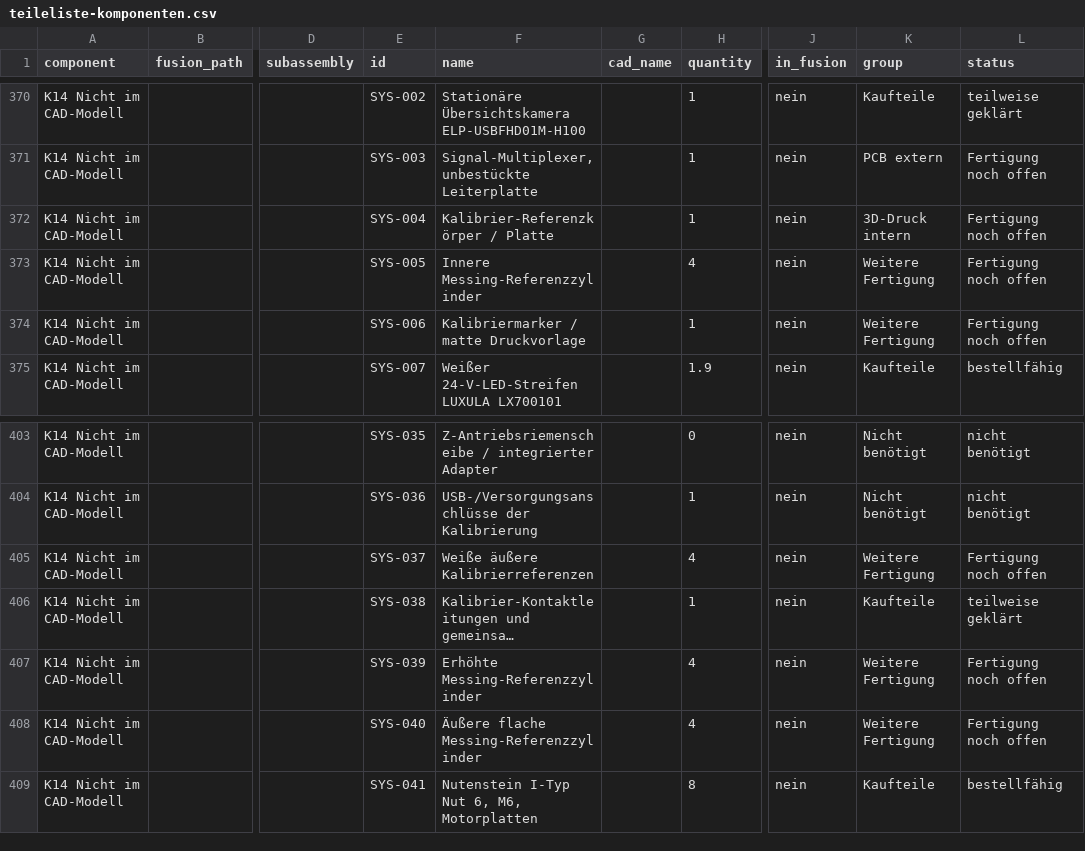
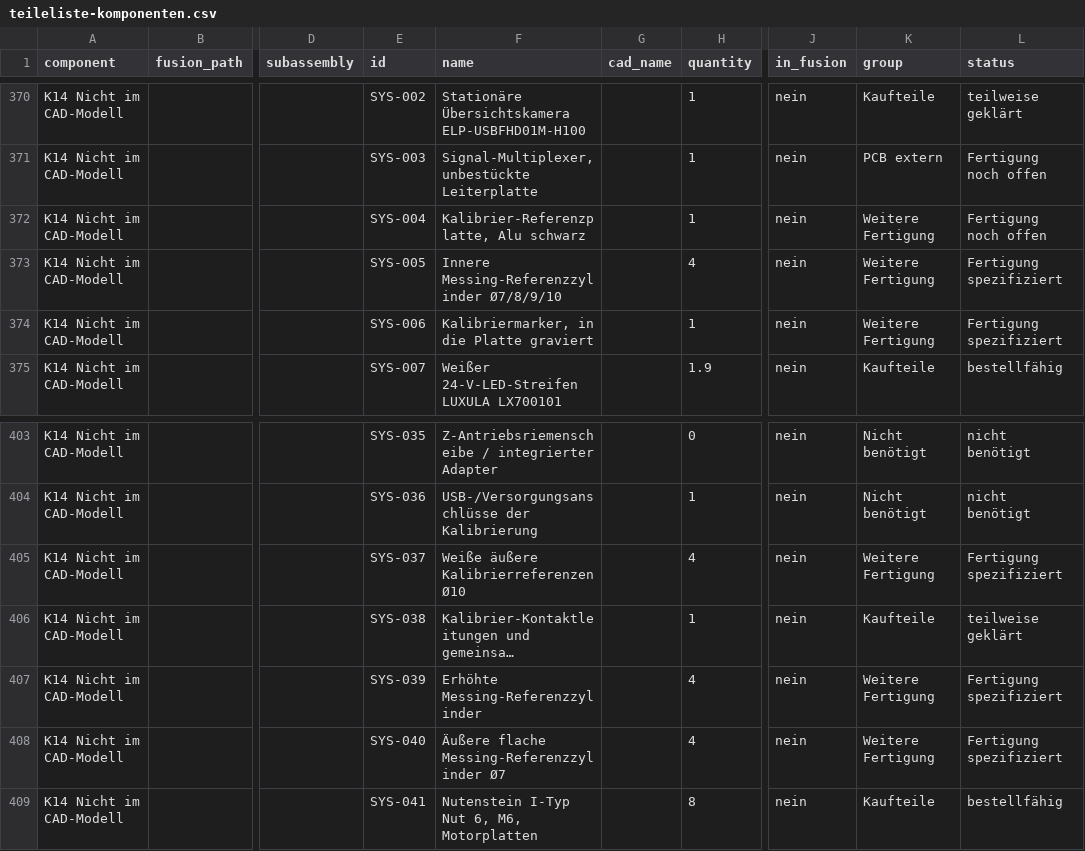
Before and after one commit to floronics/ProBoter, a CSV file: bom/teileliste-komponenten.csv, drawn as a sheet; only a part is shown, gaps mark what is left out; long unchanged cells end in …; the diff names each change by its address in the sheet, - before the commit and + after, or states it on an @@ line.

```diff
--- a/bom/teileliste-komponenten.csv
+++ b/bom/teileliste-komponenten.csv
-F372 (name): Kalibrier-Referenzkörper / Platte
+F372 (name): Kalibrier-Referenzplatte, Alu schwarz
-K372 (group): 3D-Druck intern
+K372 (group): Weitere Fertigung
-F373 (name): Innere Messing-Referenzzylinder
+F373 (name): Innere Messing-Referenzzylinder Ø7/8/9/10
-L373:L374 (status): Fertigung noch offen
+L373:L374 (status): Fertigung spezifiziert
-F374 (name): Kalibriermarker / matte Druckvorlage
+F374 (name): Kalibriermarker, in die Platte graviert
-F405 (name): Weiße äußere Kalibrierreferenzen
+F405 (name): Weiße äußere Kalibrierreferenzen Ø10
-L405 (status): Fertigung noch offen
+L405 (status): Fertigung spezifiziert
-L407:L408 (status): Fertigung noch offen
+L407:L408 (status): Fertigung spezifiziert
-F408 (name): Äußere flache Messing-Referenzzylinder
+F408 (name): Äußere flache Messing-Referenzzylinder Ø7
```
Also changed, not shown: bom/bestellliste.csv, bom/montage/montage.csv, 10 other files.
